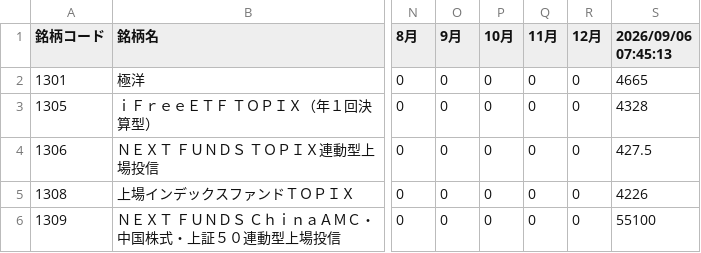
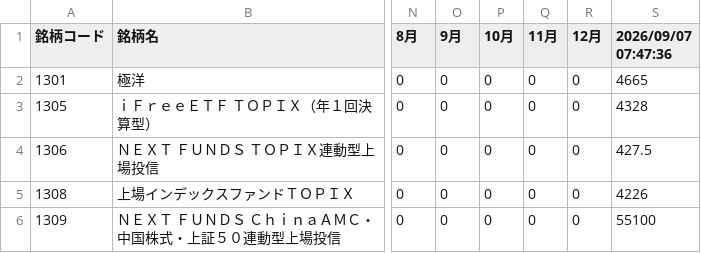
Before and after one commit to sayonnsann/kouhaitou-db, a CSV file: data/database.csv, drawn as a sheet; only a part is shown, gaps mark what is left out; the diff names each change by its address in the sheet, - before the commit and + after, or states it on an @@ line.

```diff
--- a/data/database.csv
+++ b/data/database.csv
-S1: 2026/09/06 07:45:13
+S1: 2026/09/07 07:47:36
```
Also changed, not shown: data/etf_dividends_cache.csv, 1 other file.
